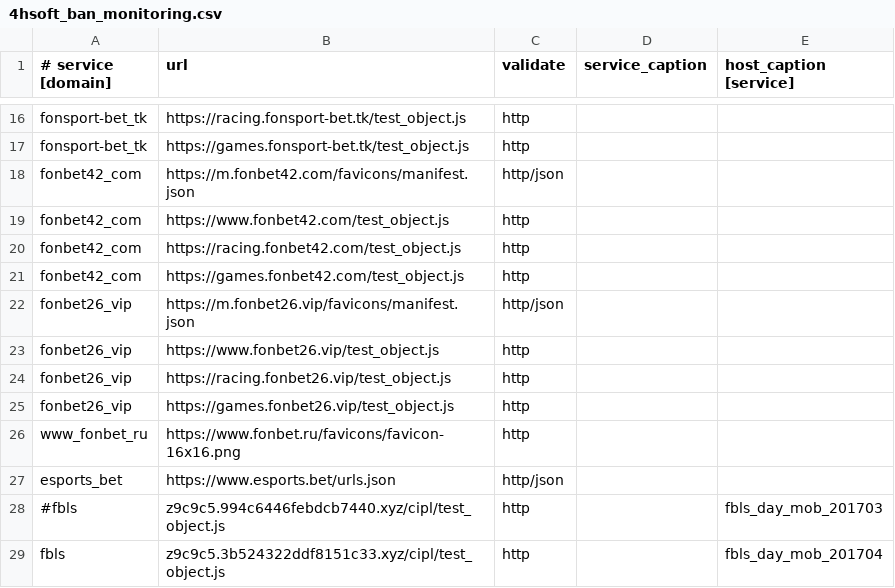
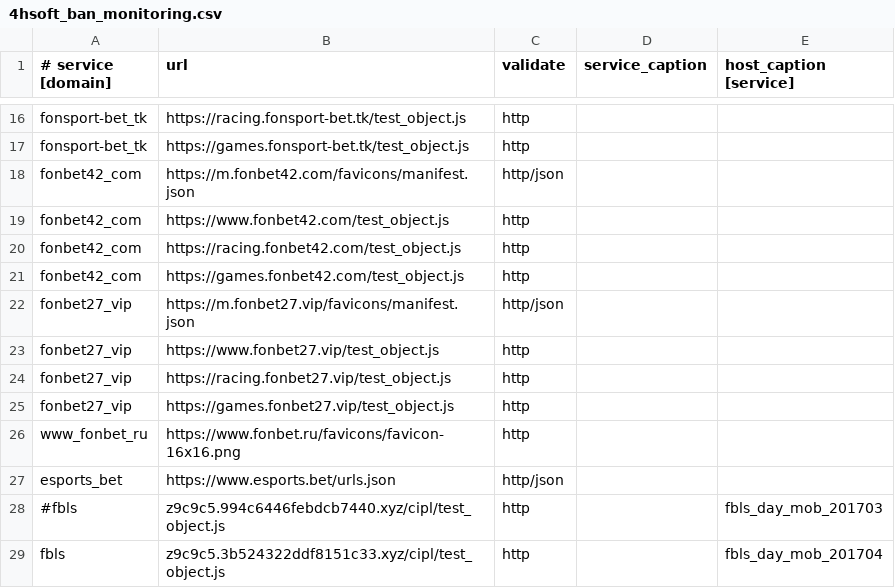
Before and after one commit to fbcloudstuff/apps, a CSV file: ban-monitoring/4hsoft_ban_monitoring.csv, drawn as a sheet; only a part is shown, gaps mark what is left out.

Commit message:
update ban-monitoring.csv

```diff
--- a/ban-monitoring/4hsoft_ban_monitoring.csv
+++ b/ban-monitoring/4hsoft_ban_monitoring.csv
@@ -21,6 +21,6 @@ fonbet42_com;https://racing.fonbet42.com/test_object.js;http;;
 fonbet42_com;https://games.fonbet42.com/test_object.js;http;;
-fonbet26_vip;https://m.fonbet26.vip/favicons/manifest.json;http/json;;
-fonbet26_vip;https://www.fonbet26.vip/test_object.js;http;;
-fonbet26_vip;https://racing.fonbet26.vip/test_object.js;http;;
-fonbet26_vip;https://games.fonbet26.vip/test_object.js;http;;
+fonbet27_vip;https://m.fonbet27.vip/favicons/manifest.json;http/json;;
+fonbet27_vip;https://www.fonbet27.vip/test_object.js;http;;
+fonbet27_vip;https://racing.fonbet27.vip/test_object.js;http;;
+fonbet27_vip;https://games.fonbet27.vip/test_object.js;http;;
 www_fonbet_ru;https://www.fonbet.ru/favicons/favicon-16x16.png;http;;
```
